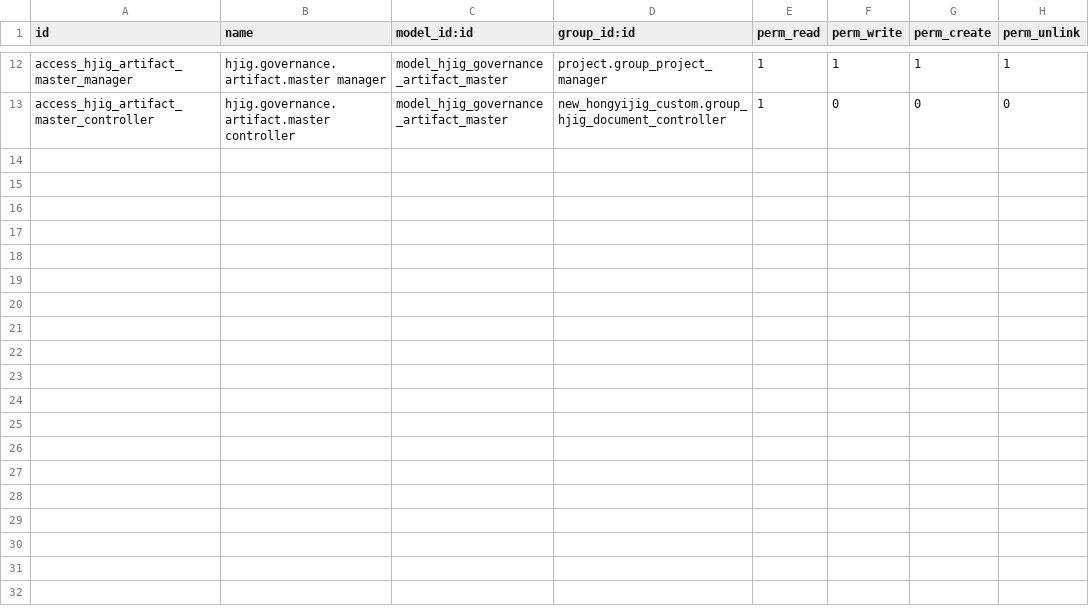
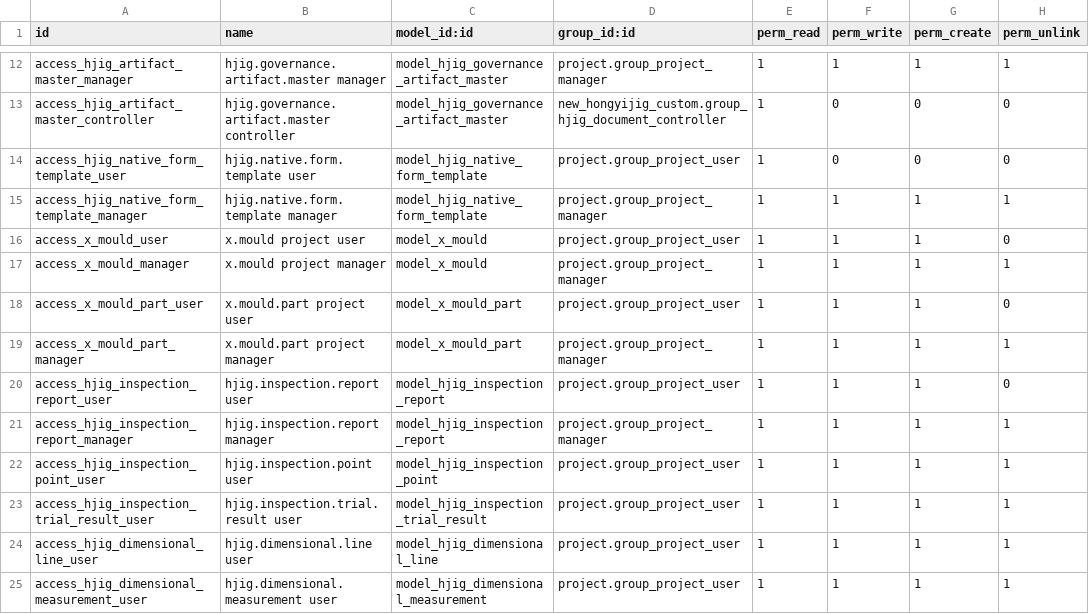
Before and after one commit to HongyijigTech/new_hongyijig_custom, a CSV file: security/ir.model.access.csv, drawn as a sheet; only a part is shown, gaps mark what is left out.

Commit message:
Add governed native project form templates

```diff
--- a/security/ir.model.access.csv
+++ b/security/ir.model.access.csv
@@ -13 +13,13 @@
 "access_hjig_artifact_master_controller","hjig.governance.artifact.master controller","model_hjig_governance_artifact_master","new_hongyijig_custom.group_hjig_document_controller",1,0,0,0
+"access_hjig_native_form_template_user","hjig.native.form.template user","model_hjig_native_form_template","project.group_project_user",1,0,0,0
+"access_hjig_native_form_template_manager","hjig.native.form.template manager","model_hjig_native_form_template","project.group_project_manager",1,1,1,1
+"access_x_mould_user","x.mould project user","model_x_mould","project.group_project_user",1,1,1,0
+"access_x_mould_manager","x.mould project manager","model_x_mould","project.group_project_manager",1,1,1,1
+"access_x_mould_part_user","x.mould.part project user","model_x_mould_part","project.group_project_user",1,1,1,0
+"access_x_mould_part_manager","x.mould.part project manager","model_x_mould_part","project.group_project_manager",1,1,1,1
+"access_hjig_inspection_report_user","hjig.inspection.report user","model_hjig_inspection_report","project.group_project_user",1,1,1,0
+"access_hjig_inspection_report_manager","hjig.inspection.report manager","model_hjig_inspection_report","project.group_project_manager",1,1,1,1
+"access_hjig_inspection_point_user","hjig.inspection.point user","model_hjig_inspection_point","project.group_project_user",1,1,1,1
+"access_hjig_inspection_trial_result_user","hjig.inspection.trial.result user","model_hjig_inspection_trial_result","project.group_project_user",1,1,1,1
+"access_hjig_dimensional_line_user","hjig.dimensional.line user","model_hjig_dimensional_line","project.group_project_user",1,1,1,1
+"access_hjig_dimensional_measurement_user","hjig.dimensional.measurement user","model_hjig_dimensional_measurement","project.group_project_user",1,1,1,1
```
Also changed, not shown: 11 other files.
